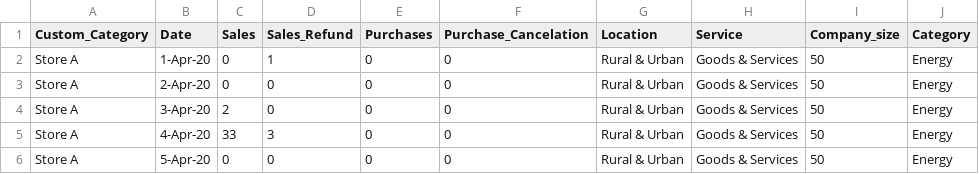
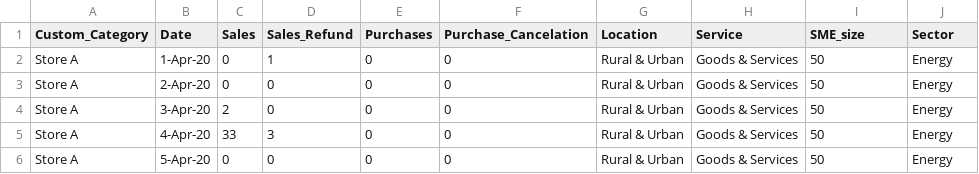
Before and after one commit to JohnMburu/tabiribiz, a CSV file: tabiriApp/data/template.csv, drawn as a sheet; only a part is shown.

```diff
--- a/tabiriApp/data/template.csv
+++ b/tabiriApp/data/template.csv
@@ -1,2 +1,2 @@
-Custom_Category,Date ,Sales,Sales_Refund,Purchases,Purchase_Cancelation,Location,Service,Company_size,Category
+Custom_Category,Date ,Sales,Sales_Refund,Purchases,Purchase_Cancelation,Location,Service,SME_size,Sector
 Store A,1-Apr-20,0,1,0,0,Rural & Urban,Goods & Services,50,Energy
```
Also changed, not shown: 4 other files.
